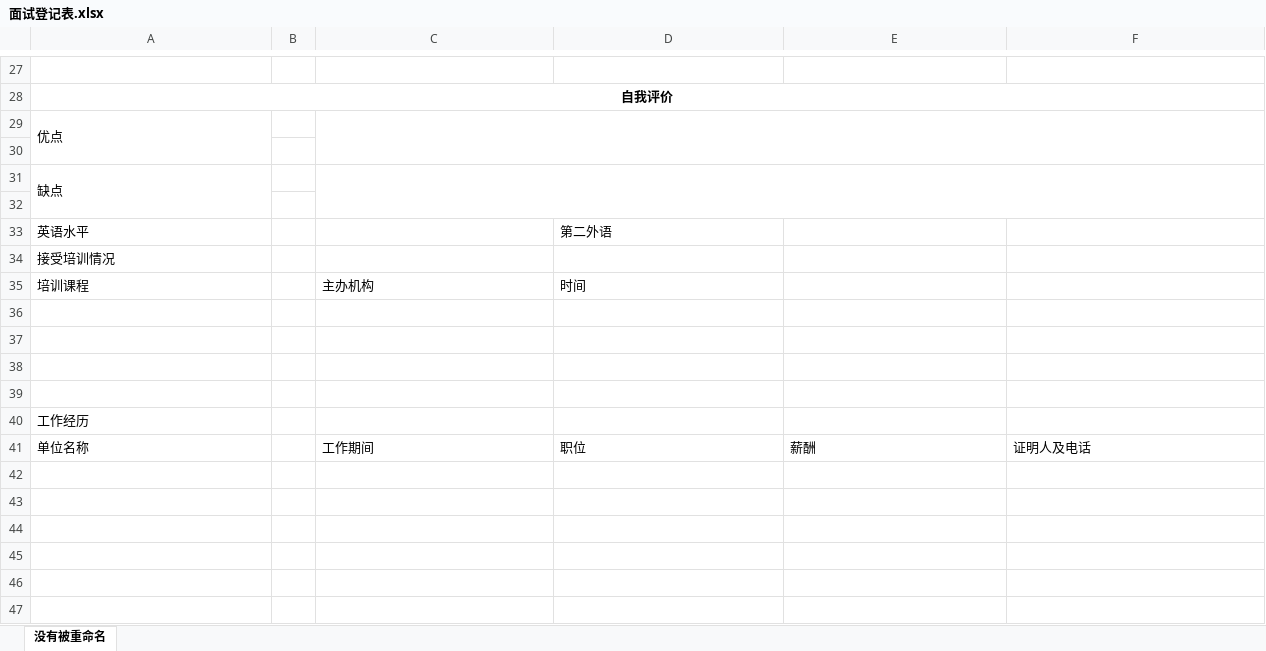
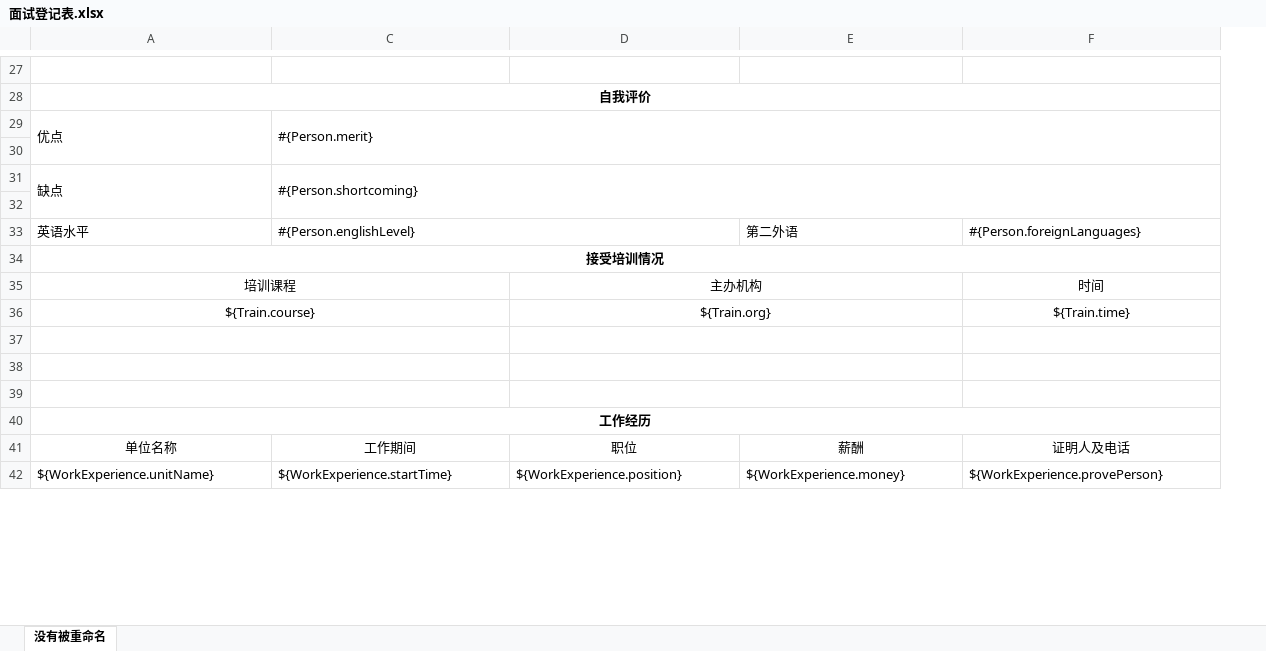
Before and after one commit to duan847/springboot-learning, an Excel workbook: excel/src/main/resources/面试登记表.xlsx, sheet 没有被重命名, drawn as a sheet; only a part is shown, gaps mark what is left out; values as stored, in another font and other column widths than the file's, no borders; removed rows and columns are numbered as before the commit, all else as after; rows hold the shown columns only; the diff covers the shown part only; the diff names each change by its address in the sheet, - before the commit and + after, or states it on an @@ line.

Commit message:
excel模板导出功能已实现，

```diff
--- a/excel/src/main/resources/面试登记表.xlsx (sheet 没有被重命名)
+++ b/excel/src/main/resources/面试登记表.xlsx (sheet 没有被重命名)
@@ column B hidden, empty @@
-C29: (empty)
+C29: #{Person.merit}
-C31: (empty)
+C31: #{Person.shortcoming}
-row 33: 英语水平 |  |  | 第二外语
+row 33: 英语水平 | #{Person.englishLevel} |  | 第二外语 | #{Person.foreignLanguages}
@@ A34 alignment: left → center, bold: off → on @@
+A34:G34 merged
-row 35: 培训课程 |  | 主办机构 | 时间
-row 35: (empty)
+row 35: 培训课程 |  | 主办机构 |  | 时间
+A35:C35 merged
+D35:E35 merged
+F35:G35 merged
+row 36: ${Train.course} |  | ${Train.org} |  | ${Train.time}
+A37:C37 merged
+D37:E37 merged
+F37:G37 merged
+A38:C38 merged
+D38:E38 merged
+F38:G38 merged
+A39:C39 merged
+D39:E39 merged
+F39:G39 merged
-A40:A41 alignment: left
+A40:A41 alignment: center
-A40 bold: off
+A40 bold: on
+A40:G40 merged
-C41:F41 alignment: left
+C41:F41 alignment: center
-row 42: (empty)
+row 42: ${WorkExperience.unitName} | ${WorkExperience.startTime} | ${WorkExperience.position} | ${WorkExperience.money} | ${WorkExperience.provePerson}
-row 43: (empty)
-row 44: (empty)
-row 45: (empty)
-row 46: (empty)
-row 47: (empty)
```
Also changed, not shown: 1 added row, 4 removed rows, 2 edited cells, cell formats and merged cells elsewhere in this sheet, 7 other files.
